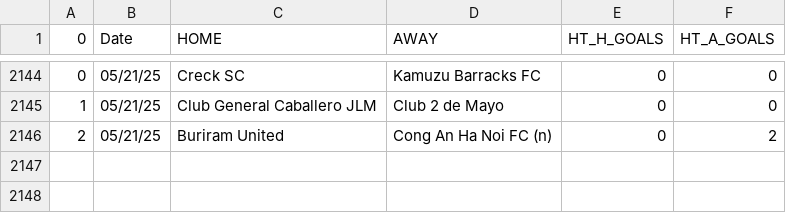
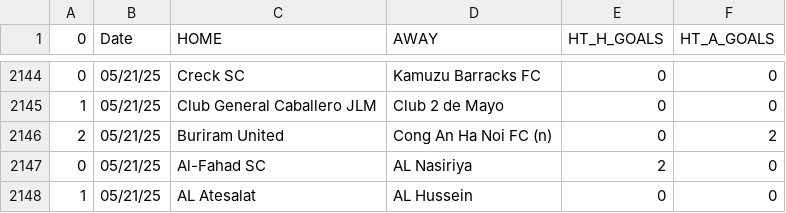
Before and after one commit to JOSPHATT/Finished_Matches, a CSV file: half_time_matches.csv, drawn as a sheet; only a part is shown, gaps mark what is left out; the diff names each change by its address in the sheet, - before the commit and + after, or states it on an @@ line.

```diff
--- a/half_time_matches.csv
+++ b/half_time_matches.csv
+row 2147: 0 | 05/21/25 | Al-Fahad SC | AL Nasiriya | 2 | 0
+row 2148: 1 | 05/21/25 | AL Atesalat | AL Hussein | 0 | 0
```
